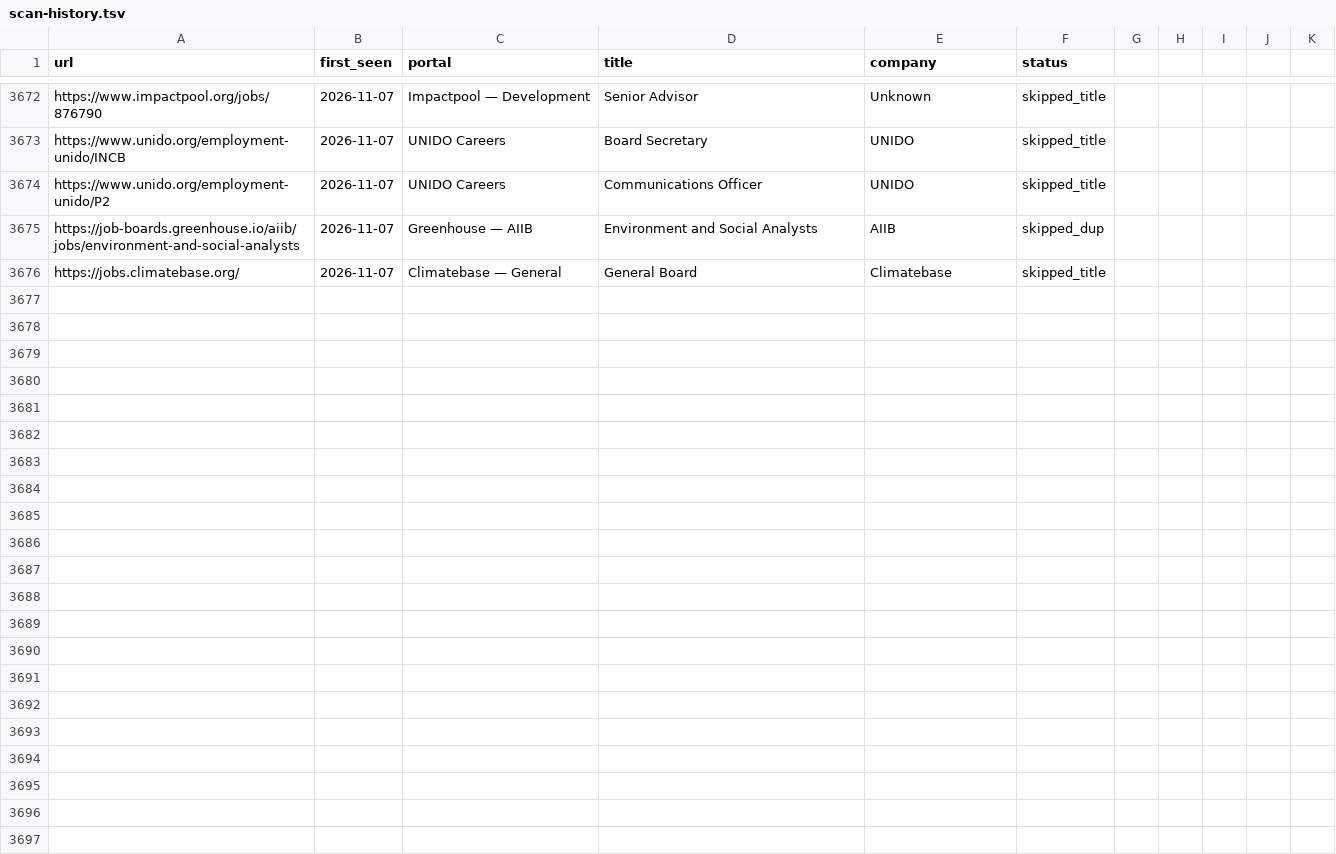
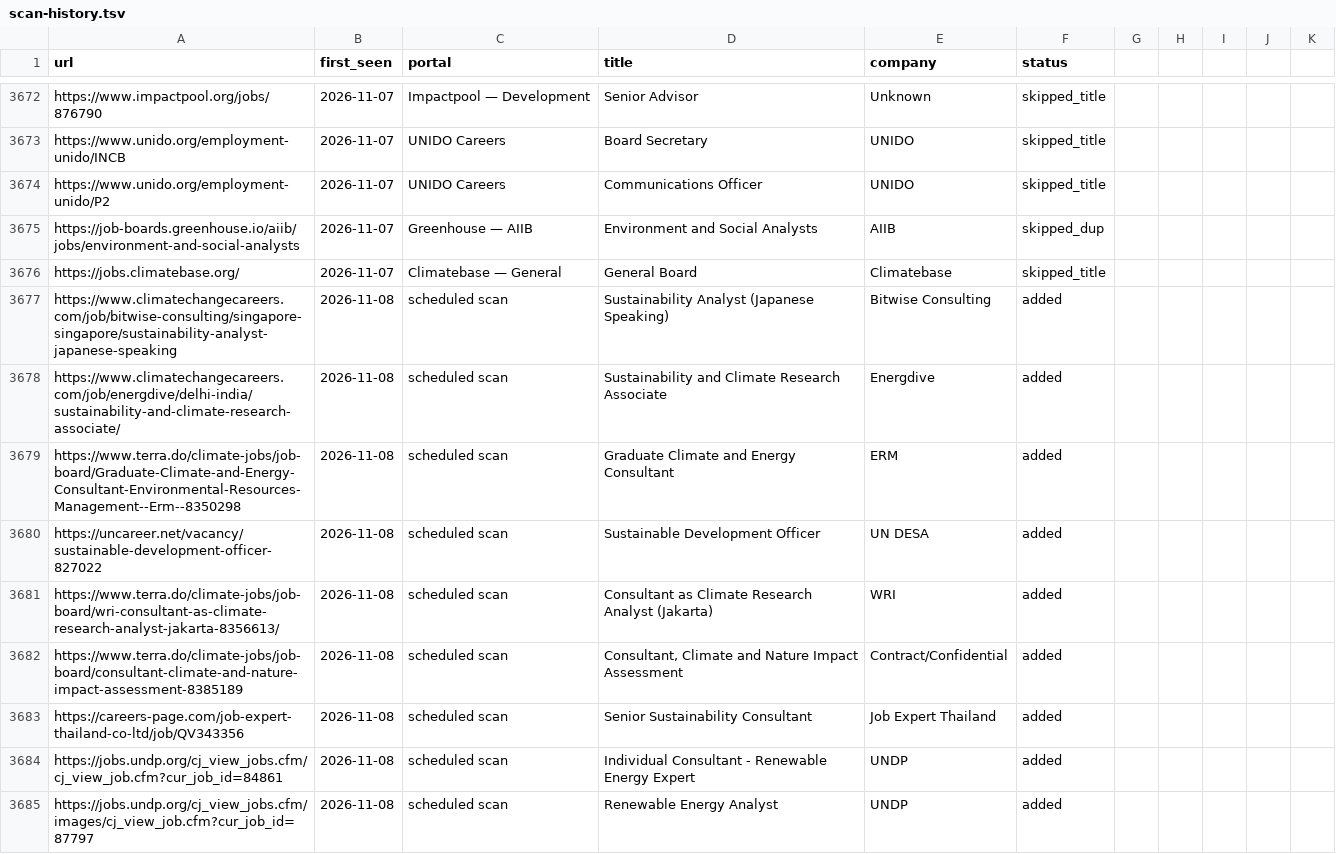
Before and after one commit to gtmazzola/career-ops, a TSV file: data/scan-history.tsv, drawn as a sheet; only a part is shown, gaps mark what is left out; the diff covers the shown part only.

```diff
--- a/data/scan-history.tsv
+++ b/data/scan-history.tsv
@@ -3676 +3676,10 @@ https://job-boards.greenhouse.io/aiib/jobs/environment-and-social-analysts	2026-
 https://jobs.climatebase.org/	2026-11-07	Climatebase — General	General Board	Climatebase	skipped_title
+https://www.climatechangecareers.com/job/bitwise-consulting/singapore-singapore/sustainability-analyst-japanese-speaking	2026-11-08	scheduled scan	Sustainability Analyst (Japanese Speaking)	Bitwise Consulting	added
+https://www.climatechangecareers.com/job/energdive/delhi-india/sustainability-and-climate-research-associate/	2026-11-08	scheduled scan	Sustainability and Climate Research Associate	Energdive	added
+https://www.terra.do/climate-jobs/job-board/Graduate-Climate-and-Energy-Consultant-Environmental-Resources-Management--Erm--8350298	2026-11-08	scheduled scan	Graduate Climate and Energy Consultant	ERM	added
+https://uncareer.net/vacancy/sustainable-development-officer-827022	2026-11-08	scheduled scan	Sustainable Development Officer	UN DESA	added
+https://www.terra.do/climate-jobs/job-board/wri-consultant-as-climate-research-analyst-jakarta-8356613/	2026-11-08	scheduled scan	Consultant as Climate Research Analyst (Jakarta)	WRI	added
+https://www.terra.do/climate-jobs/job-board/consultant-climate-and-nature-impact-assessment-8385189	2026-11-08	scheduled scan	Consultant, Climate and Nature Impact Assessment	Contract/Confidential	added
+https://careers-page.com/job-expert-thailand-co-ltd/job/QV343356	2026-11-08	scheduled scan	Senior Sustainability Consultant	Job Expert Thailand	added
+https://jobs.undp.org/cj_view_jobs.cfm/cj_view_job.cfm?cur_job_id=84861	2026-11-08	scheduled scan	Individual Consultant - Renewable Energy Expert	UNDP	added
+https://jobs.undp.org/cj_view_jobs.cfm/images/cj_view_job.cfm?cur_job_id=87797	2026-11-08	scheduled scan	Renewable Energy Analyst	UNDP	added
```
Also changed, not shown: 9 added rows elsewhere in this file, 1 other file.
